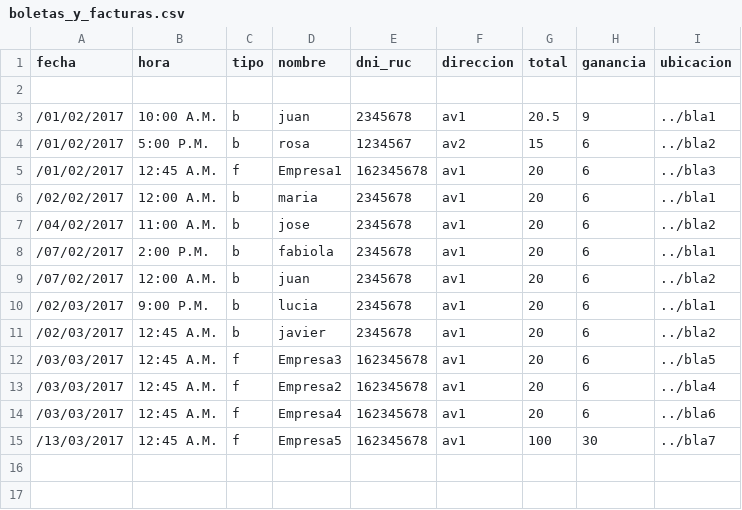
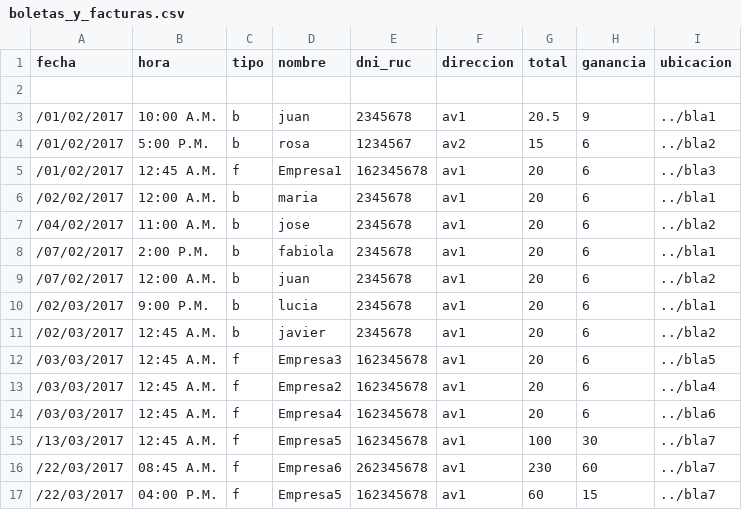
Before and after one commit to nashvent/libreria, a CSV file: productos/boletas_y_facturas.csv, drawn as a sheet; the diff names each change by its address in the sheet, - before the commit and + after, or states it on an @@ line.

Commit message:
inicio ui con cantidades de productos y ventas del dia

```diff
--- a/productos/boletas_y_facturas.csv
+++ b/productos/boletas_y_facturas.csv
+row 16: /22/03/2017 | 08:45 A.M. | f | Empresa6 | 262345678 | av1 | 230 | 60 | ../bla7
+row 17: /22/03/2017 | 04:00 P.M. | f | Empresa5 | 162345678 | av1 | 60 | 15 | ../bla7
```
Also changed, not shown: 3 other files.
